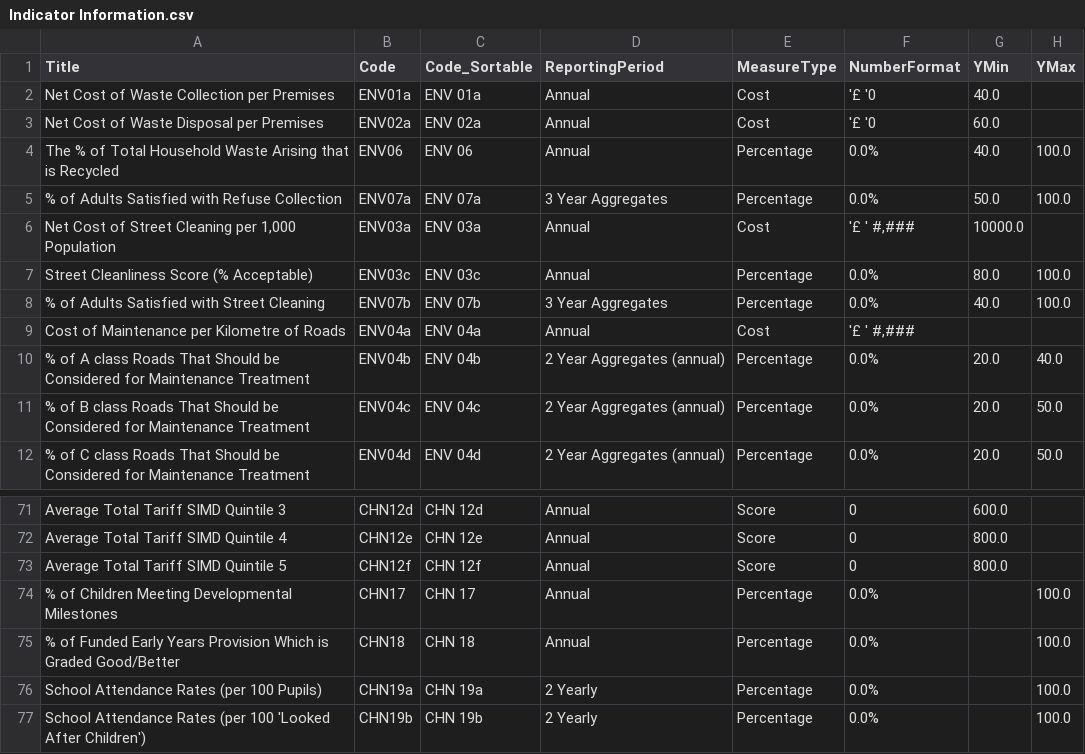
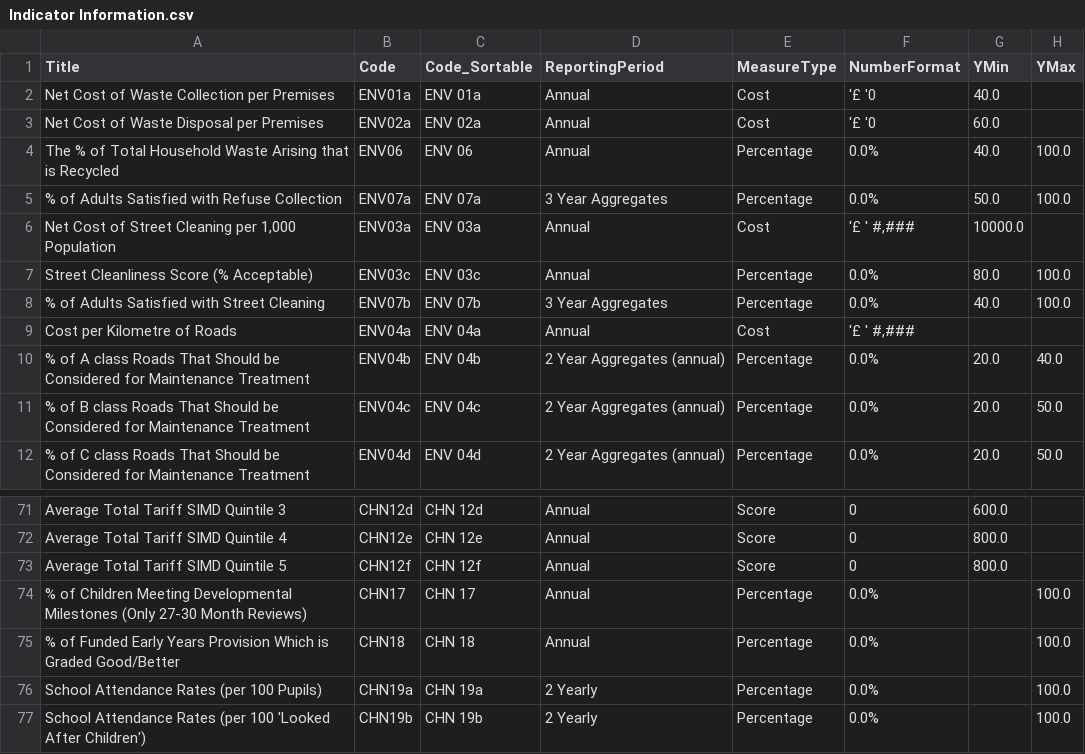
Before and after one commit to SC-TPP/LGBF, a CSV file: Data Files/Indicator Information.csv, drawn as a sheet; only a part is shown, gaps mark what is left out; the diff names each change by its address in the sheet, - before the commit and + after, or states it on an @@ line.

```diff
--- a/Data Files/Indicator Information.csv
+++ b/Data Files/Indicator Information.csv
-A9 (Title): Cost of Maintenance per Kilometre of Roads
+A9 (Title): Cost per Kilometre of Roads
-A74 (Title): …Developmental Milestones
+A74 (Title): …Developmental Milestones (Only 27-30 Month Reviews)
```
Also changed, not shown: 14 other files.
